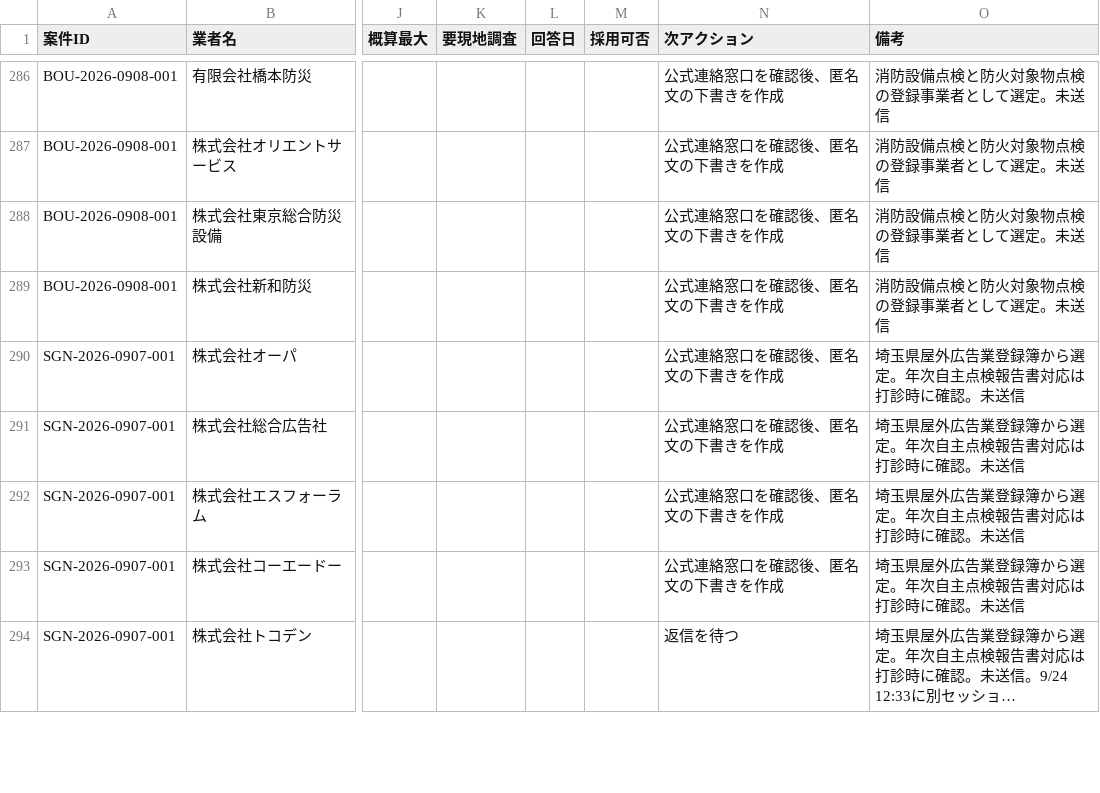
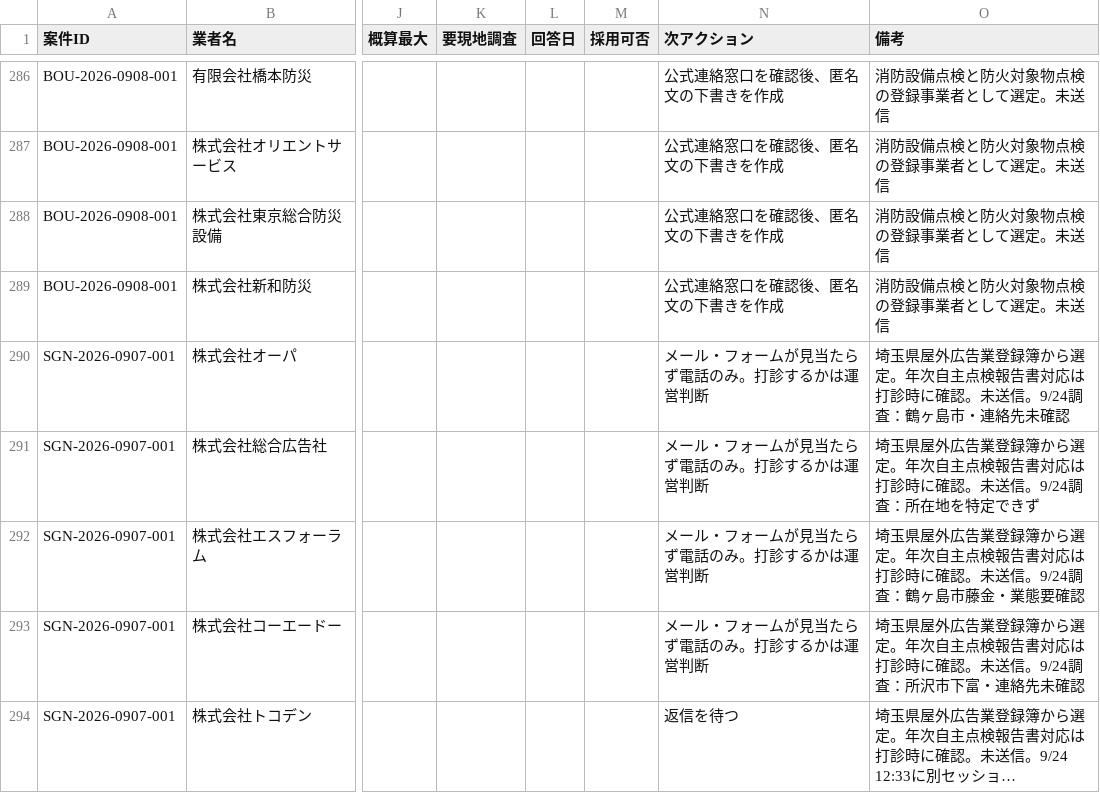
Before and after one commit to kkeisuke0407-crypto/local-support.jp, a CSV file: docs/sheet-tab2-quotes.csv, drawn as a sheet; only a part is shown, gaps mark what is left out; long unchanged cells end in …; the diff covers the shown part only; the diff names each change by its address in the sheet, - before the commit and + after, or states it on an @@ line.

```diff
--- a/docs/sheet-tab2-quotes.csv
+++ b/docs/sheet-tab2-quotes.csv
-N290:N293 (次アクション): 公式連絡窓口を確認後、匿名文の下書きを作成
+N290:N293 (次アクション): メール・フォームが見当たらず電話のみ。打診するかは運営判断
-O290 (備考): …。未送信
+O290 (備考): …。未送信。9/24調査：鶴ヶ島市・連絡先未確認
-O291 (備考): …。未送信
+O291 (備考): …。未送信。9/24調査：所在地を特定できず
-O292 (備考): …。未送信
+O292 (備考): …。未送信。9/24調査：鶴ヶ島市藤金・業態要確認
-O293 (備考): …。未送信
+O293 (備考): …。未送信。9/24調査：所沢市下富・連絡先未確認
```
Also changed, not shown: 5 added rows and 10 edited cells elsewhere in this file, docs/sheet-tab0-summary.csv, docs/sheet-tab1-cases.csv, 1 other file.
